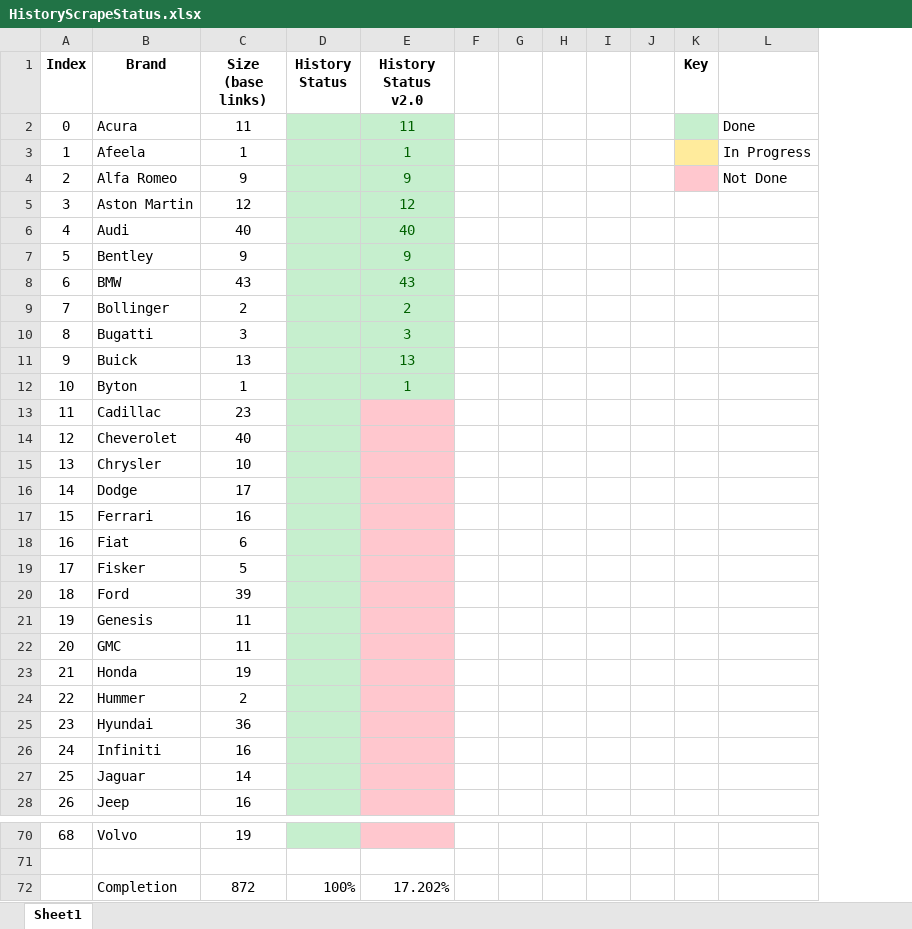
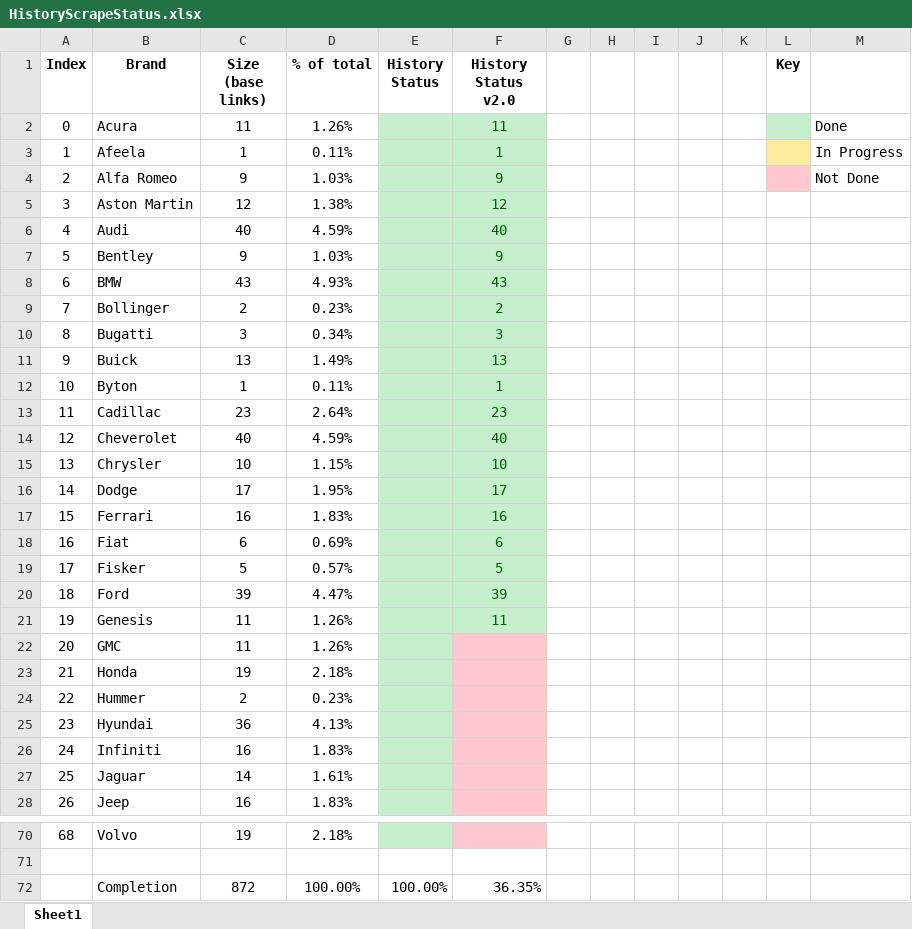
Before and after one commit to petermatts/CarStats, an Excel workbook: Docs/HistoryScrapeStatus.xlsx, sheet Sheet1, drawn as a sheet; only a part is shown, gaps mark what is left out; values as stored, in another font and other column widths than the file's, no borders; removed rows and columns are numbered as before the commit, all else as after; the diff names each change by its address in the sheet, - before the commit and + after, or states it on an @@ line.

Commit message:
Scraper2 tasks complete, merge with main branch upcoming

```diff
--- a/Docs/HistoryScrapeStatus.xlsx (sheet Sheet1)
+++ b/Docs/HistoryScrapeStatus.xlsx (sheet Sheet1)
+column D (% of total), rows 2-28: 1.26% | 0.11% | 1.03% | 1.38% | 4.59% | 1.03% | 4.93% | 0.23% | 0.34% | 1.49% | 0.11% | 2.64% | 4.59% | 1.15% | 1.95% | 1.83% | 0.69% | 0.57% | 4.47% | 1.26% | 1.26% | 2.18% | 0.23% | 4.13% | 1.83% | 1.61% | 1.83%; rows 70-72: 2.18% |  | 100.00%
-column F, empty
+column K, empty
-F13 (History Status v2.0): (empty)
+F13 (History Status v2.0): 23
-F13:F21 fill: #FFC7CE
+F13:F21 fill: #C6EFCE
-F14 (History Status v2.0): (empty)
+F14 (History Status v2.0): 40
-F15 (History Status v2.0): (empty)
+F15 (History Status v2.0): 10
-F16 (History Status v2.0): (empty)
+F16 (History Status v2.0): 17
-F17 (History Status v2.0): (empty)
+F17 (History Status v2.0): 16
-F18 (History Status v2.0): (empty)
+F18 (History Status v2.0): 6
-F19 (History Status v2.0): (empty)
+F19 (History Status v2.0): 5
-F20 (History Status v2.0): (empty)
+F20 (History Status v2.0): 39
-F21 (History Status v2.0): (empty)
+F21 (History Status v2.0): 11
-E72 (History Status): 100%
+E72 (History Status): 100.00%
-F72 (History Status v2.0): 17.202%
+F72 (History Status v2.0): 36.35%
```
Also changed, not shown: 6 other files.
